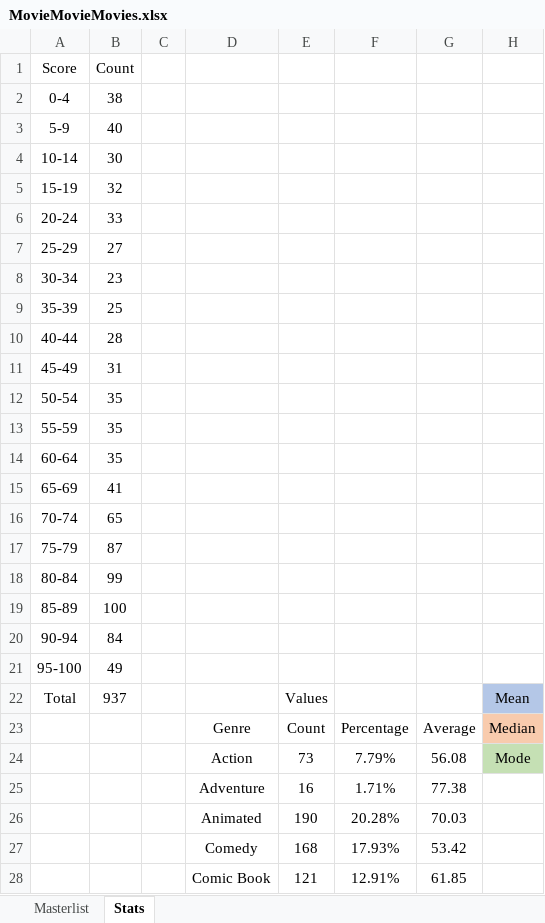
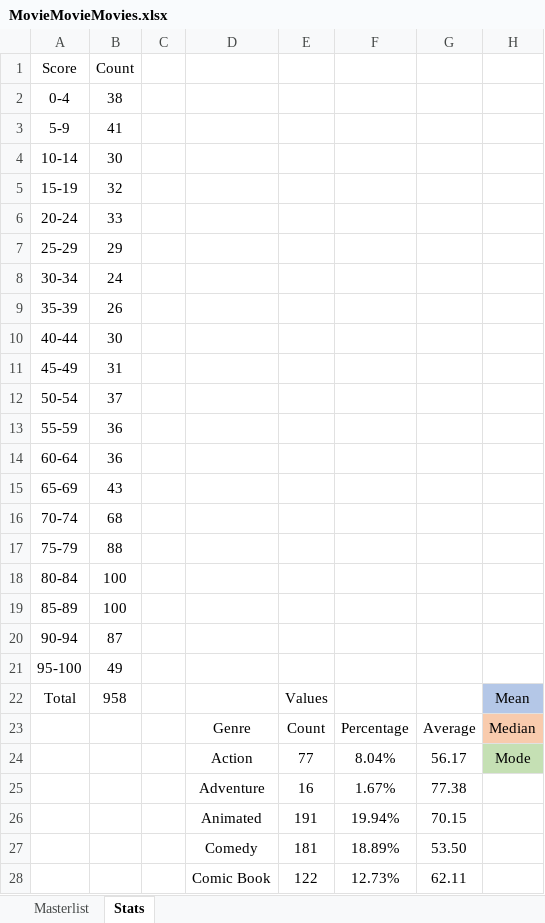
Before and after one commit to helfy18/my-movie-site, an Excel workbook: src/data/MovieMovieMovies.xlsx, sheet Stats, drawn as a sheet; only a part is shown; values as stored, in another font and other column widths than the file's, no borders; charts and pictures and conditional formats not drawn; the diff covers the shown part only; the diff names each change by its address in the sheet, - before the commit and + after, or states it on an @@ line.

```diff
--- a/src/data/MovieMovieMovies.xlsx (sheet Stats)
+++ b/src/data/MovieMovieMovies.xlsx (sheet Stats)
-B3 (38): 40
+B3 (38): 41
-B7 (38): 27
+B7 (38): 29
-B8 (38): 23
+B8 (38): 24
-B9 (38): 25
+B9 (38): 26
-B10 (38): 28
+B10 (38): 30
-B12 (38): 35
+B12 (38): 37
-B13:B14 (38): 35
+B13:B14 (38): 36
-B15 (38): 41
+B15 (38): 43
-B16 (38): 65
+B16 (38): 68
-B17 (38): 87
+B17 (38): 88
-B18 (38): 99
+B18 (38): 100
-B20 (38): 84
+B20 (38): 87
-B22 (38): 937
+B22 (38): 958
-E24: 73
+E24: 77
-F24: 7.79%
+F24: 8.04%
-G24: 56.08
+G24: 56.17
-F25: 1.71%
+F25: 1.67%
-E26: 190
+E26: 191
-F26: 20.28%
+F26: 19.94%
-G26: 70.03
+G26: 70.15
-E27: 168
+E27: 181
-F27: 17.93%
+F27: 18.89%
-G27: 53.42
+G27: 53.50
-E28: 121
+E28: 122
-F28: 12.91%
+F28: 12.73%
-G28: 61.85
+G28: 62.11
```
Also changed, not shown: 14 added rows, 14 removed rows and 31 edited cells elsewhere in this sheet, sheet Masterlist, hidden cells, charts or pictures, 3 other files.
